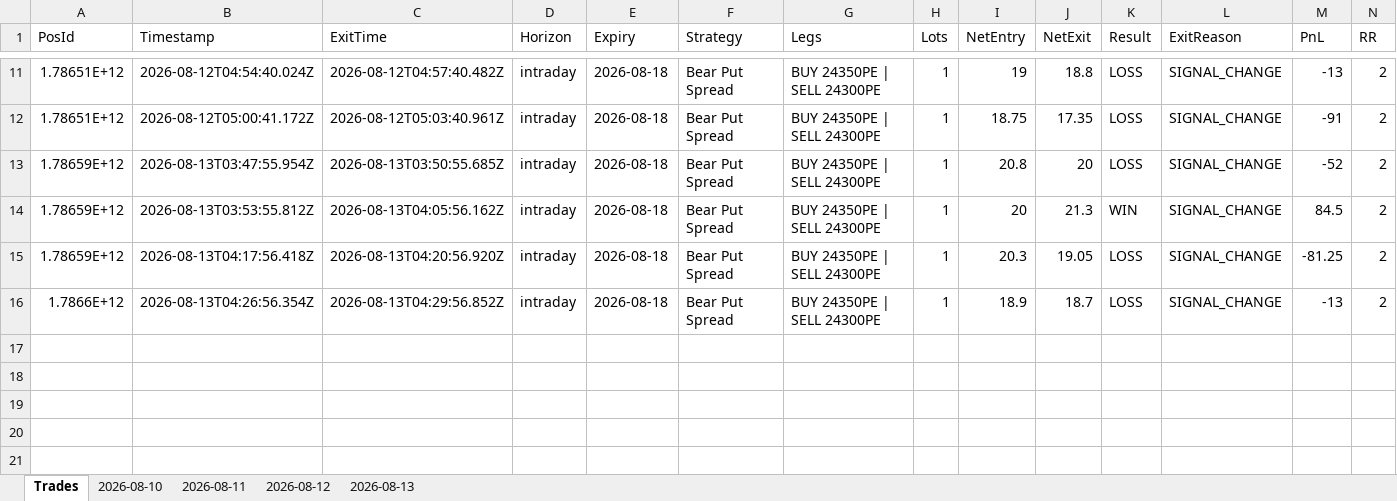
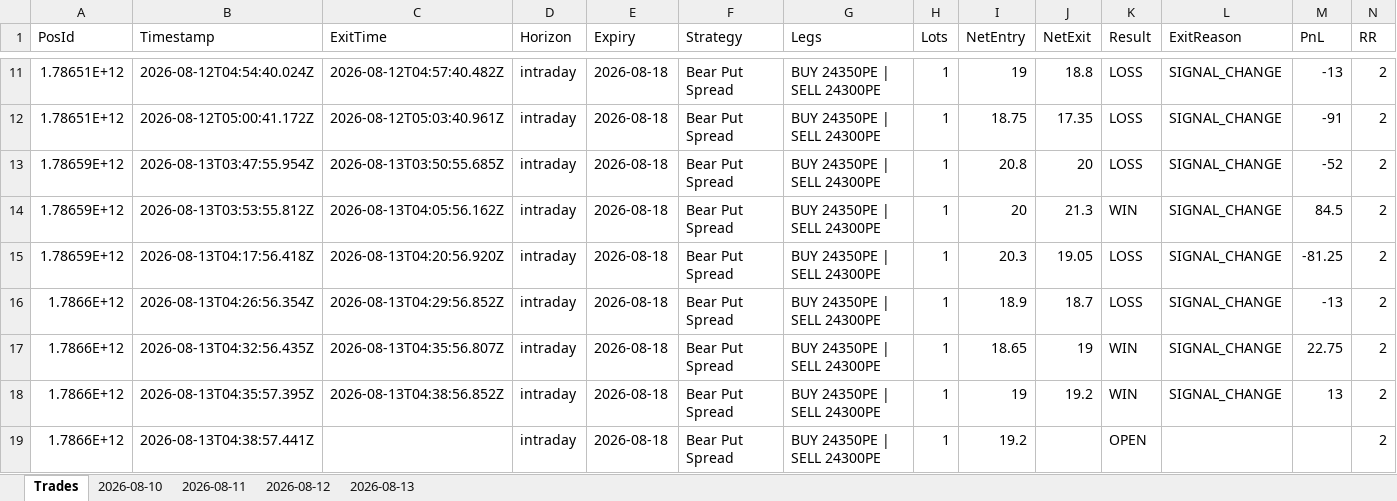
Before and after one commit to ravichandrant1697/option-dashboard, an Excel workbook: option_dashboard.xlsx, sheet Trades, drawn as a sheet; only a part is shown, gaps mark what is left out; values as stored, in another font and other column widths than the file's, no borders; rows hold the shown columns only; the diff names each change by its address in the sheet, - before the commit and + after, or states it on an @@ line.

```diff
--- a/option_dashboard.xlsx (sheet Trades)
+++ b/option_dashboard.xlsx (sheet Trades)
+row 17: 1.7866E+12 | 2026-08-13T04:32:56.435Z | 2026-08-13T04:35:56.807Z | intraday | 2026-08-18 | Bear Put Spread | BUY 24350PE | SELL 24300PE | 1 | 18.65 | 19 | WIN | SIGNAL_CHANGE | 22.75 | 2
+row 18: 1.7866E+12 | 2026-08-13T04:35:57.395Z | 2026-08-13T04:38:56.852Z | intraday | 2026-08-18 | Bear Put Spread | BUY 24350PE | SELL 24300PE | 1 | 19 | 19.2 | WIN | SIGNAL_CHANGE | 13 | 2
+row 19: 1.7866E+12 | 2026-08-13T04:38:57.441Z |  | intraday | 2026-08-18 | Bear Put Spread | BUY 24350PE | SELL 24300PE | 1 | 19.2 |  | OPEN |  |  | 2
```
Also changed, not shown: sheet 2026-08-13, 1 other file.
